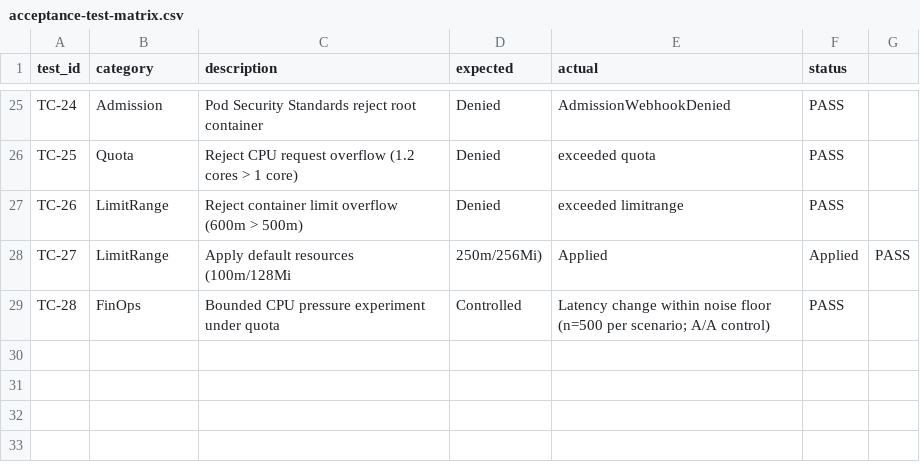
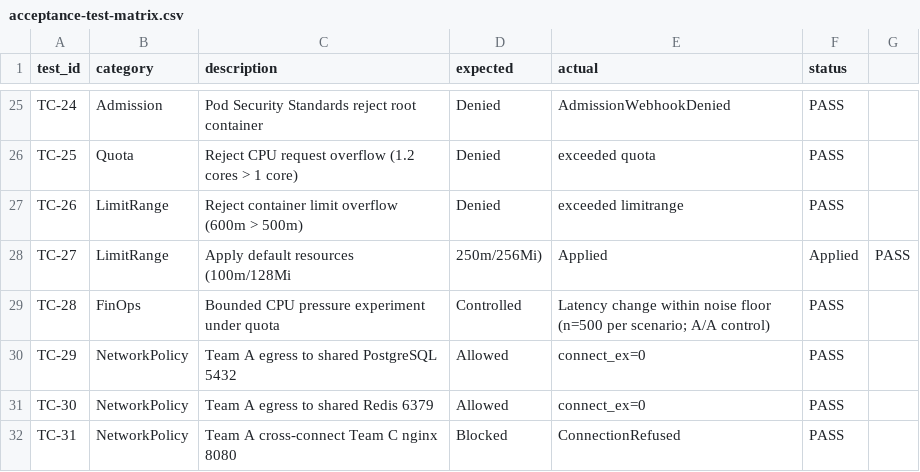
Before and after one commit to HuyGia0305/cloud-project-team10-caas, a CSV file: evidence/acceptance-test-matrix.csv, drawn as a sheet; only a part is shown, gaps mark what is left out; the diff names each change by its address in the sheet, - before the commit and + after, or states it on an @@ line.

Commit message:
Them TC-29..31 (NetworkPolicy), script demo tu dong, sua huong dan tao Secret Redis

```diff
--- a/evidence/acceptance-test-matrix.csv
+++ b/evidence/acceptance-test-matrix.csv
+row 30: TC-29 | NetworkPolicy | Team A egress to shared PostgreSQL 5432 | Allowed | connect_ex=0 | PASS
+row 31: TC-30 | NetworkPolicy | Team A egress to shared Redis 6379 | Allowed | connect_ex=0 | PASS
+row 32: TC-31 | NetworkPolicy | Team A cross-connect Team C nginx 8080 | Blocked | ConnectionRefused | PASS
```
Also changed, not shown: 3 other files.
